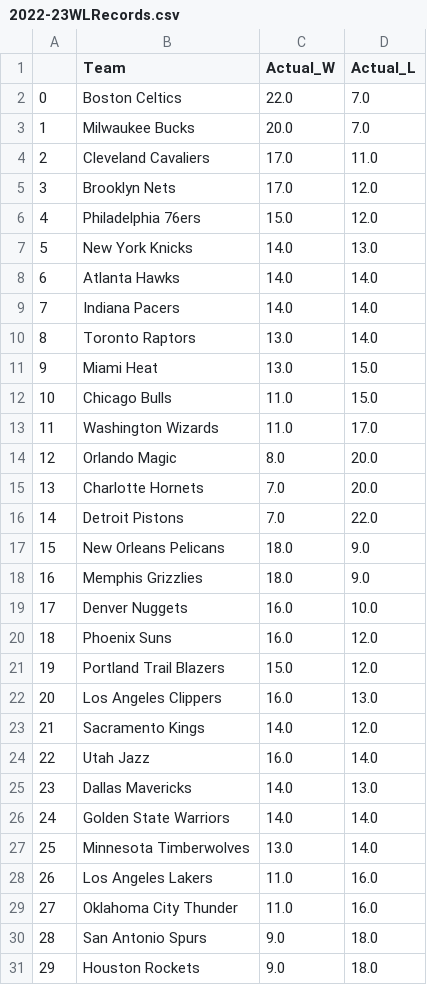
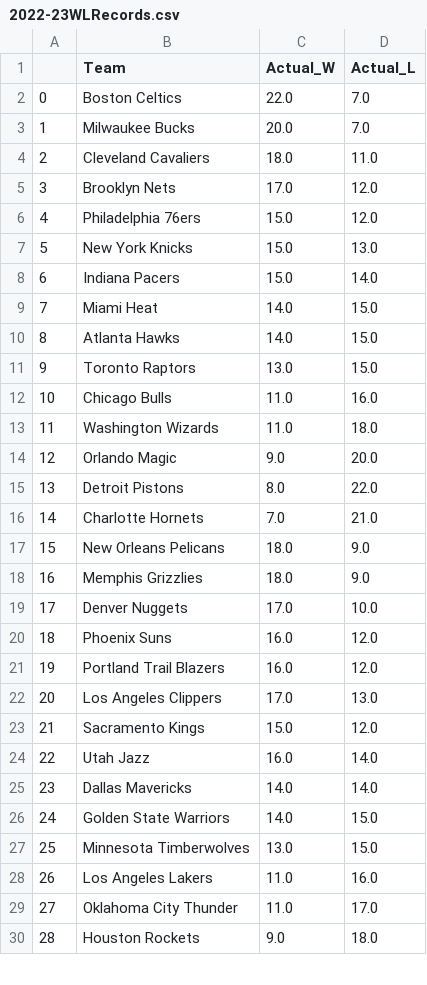
Before and after one commit to kobegatti/NBAGamePredictor, a CSV file: 2022-23/data/2022-23WLRecords.csv, drawn as a sheet; only a part is shown; removed rows and columns are numbered as before the commit, all else as after; the diff covers the shown part only; the diff names each change by its address in the sheet, - before the commit and + after, or states it on an @@ line.

```diff
--- a/2022-23/data/2022-23WLRecords.csv
+++ b/2022-23/data/2022-23WLRecords.csv
-C4 (Actual_W): 17.0
+C4 (Actual_W): 18.0
-C7 (Actual_W): 14.0
+C7 (Actual_W): 15.0
-row 8: 6 | Atlanta Hawks | 14.0 | 14.0
@@ column A renumbered between rows 8 and 30 @@
-C8 (Actual_W): 14.0
+C8 (Actual_W): 15.0
-row 10: 8 | Toronto Raptors | 13.0 | 14.0
-C9 (Actual_W): 13.0
+C9 (Actual_W): 14.0
+row 10: 8 | Atlanta Hawks | 14.0 | 15.0
+row 11: 9 | Toronto Raptors | 13.0 | 15.0
-D12 (Actual_L): 15.0
+D12 (Actual_L): 16.0
-D13 (Actual_L): 17.0
+D13 (Actual_L): 18.0
-C14 (Actual_W): 8.0
+C14 (Actual_W): 9.0
-row 15: 13 | Charlotte Hornets | 7.0 | 20.0
-C15 (Actual_W): 7.0
+C15 (Actual_W): 8.0
+row 16: 14 | Charlotte Hornets | 7.0 | 21.0
-C19 (Actual_W): 16.0
+C19 (Actual_W): 17.0
-C21 (Actual_W): 15.0
+C21 (Actual_W): 16.0
-C22 (Actual_W): 16.0
+C22 (Actual_W): 17.0
-C23 (Actual_W): 14.0
+C23 (Actual_W): 15.0
-D25 (Actual_L): 13.0
+D25 (Actual_L): 14.0
-D26:D27 (Actual_L): 14.0
+D26:D27 (Actual_L): 15.0
-D29 (Actual_L): 16.0
+D29 (Actual_L): 17.0
-row 30: 28 | San Antonio Spurs | 9.0 | 18.0
```
Also changed, not shown: 1 added row elsewhere in this file, 2022-23/data/2022-23.csv, 2022-23/data/2022-23_Predictions.csv, 1 other file.
